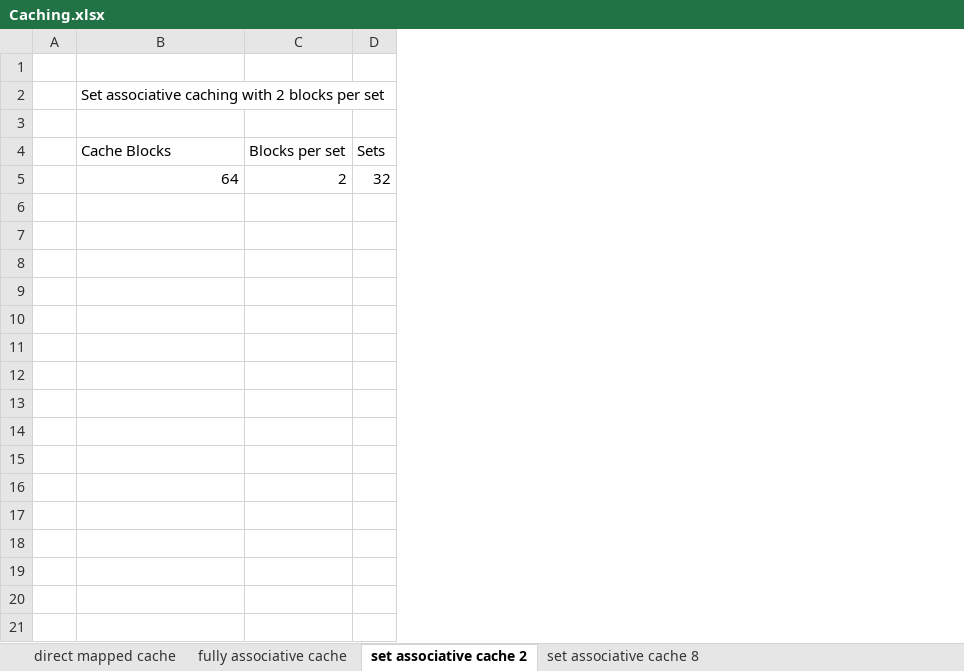
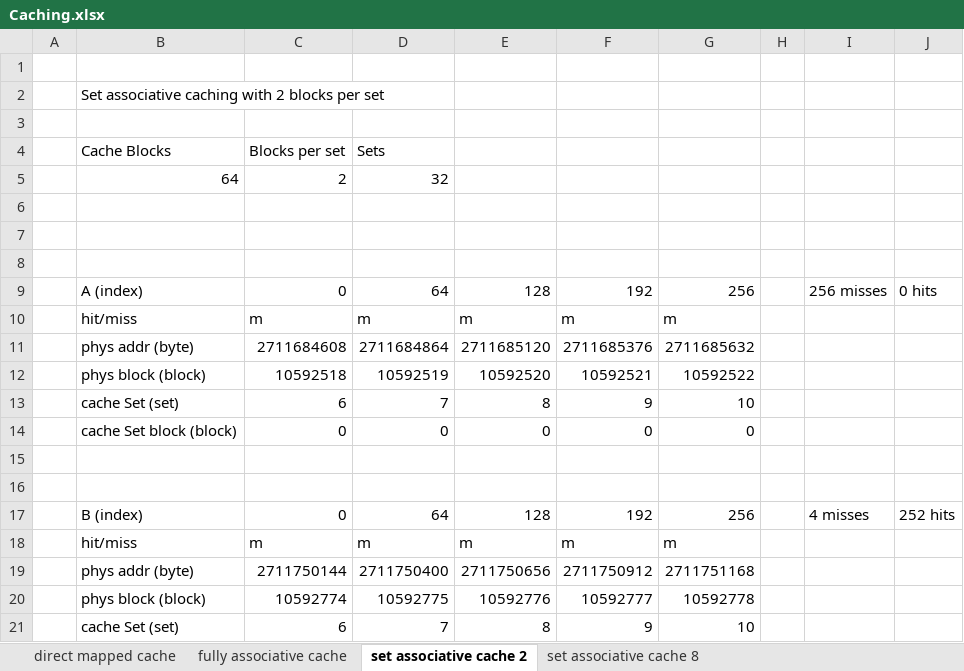
Before and after one commit to zwrawr/MyMicroProccessor, an Excel workbook: Homework_2/Caching.xlsx, sheet set associative cache 2, drawn as a sheet; only a part is shown; values as stored, in another font and other column widths than the file's, no borders; removed rows and columns are numbered as before the commit, all else as after; the diff covers the shown part only; the diff names each change by its address in the sheet, - before the commit and + after, or states it on an @@ line.

```diff
--- a/Homework_2/Caching.xlsx (sheet set associative cache 2)
+++ b/Homework_2/Caching.xlsx (sheet set associative cache 2)
-column C, rows 4-5: Blocks per set | 2
-column D, rows 4-5: Sets | 32
+column C, rows 4-5: Blocks per set | 2
+column D, rows 4-5: Sets | 32
+column E, empty
+column F, empty
+column G, empty
+column H, empty
+column I, empty
+column J, empty
+row 6: (empty)
+row 7: (empty)
+row 8: (empty)
+row 9:  | A (index) | 0 | 64 | 128 | 192 | 256 |  | 256 misses | 0 hits
+row 10:  | hit/miss | m | m | m | m | m
+row 11:  | phys addr (byte) | 2711684608 | 2711684864 | 2711685120 | 2711685376 | 2711685632
+row 12:  | phys block (block) | 10592518 | 10592519 | 10592520 | 10592521 | 10592522
+row 13:  | cache Set (set) | 6 | 7 | 8 | 9 | 10
+row 14:  | cache Set block (block) | 0 | 0 | 0 | 0 | 0
+row 15: (empty)
+row 16: (empty)
+row 17:  | B (index) | 0 | 64 | 128 | 192 | 256 |  | 4 misses | 252 hits
+row 18:  | hit/miss | m | m | m | m | m
+row 19:  | phys addr (byte) | 2711750144 | 2711750400 | 2711750656 | 2711750912 | 2711751168
+row 20:  | phys block (block) | 10592774 | 10592775 | 10592776 | 10592777 | 10592778
+row 21:  | cache Set (set) | 6 | 7 | 8 | 9 | 10
```
Also changed, not shown: 9 added rows elsewhere in this sheet, sheet set associative cache 8, 6 other files.
